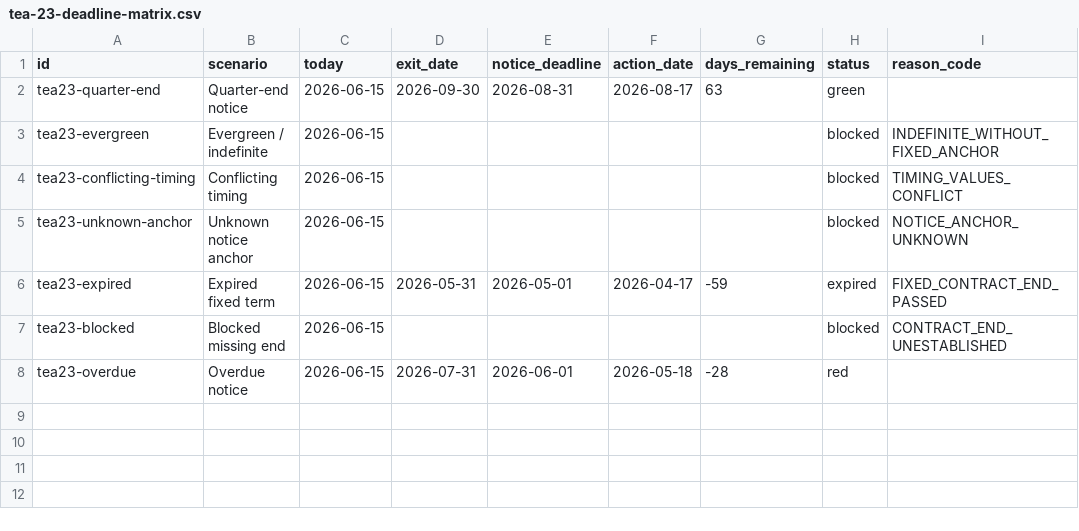
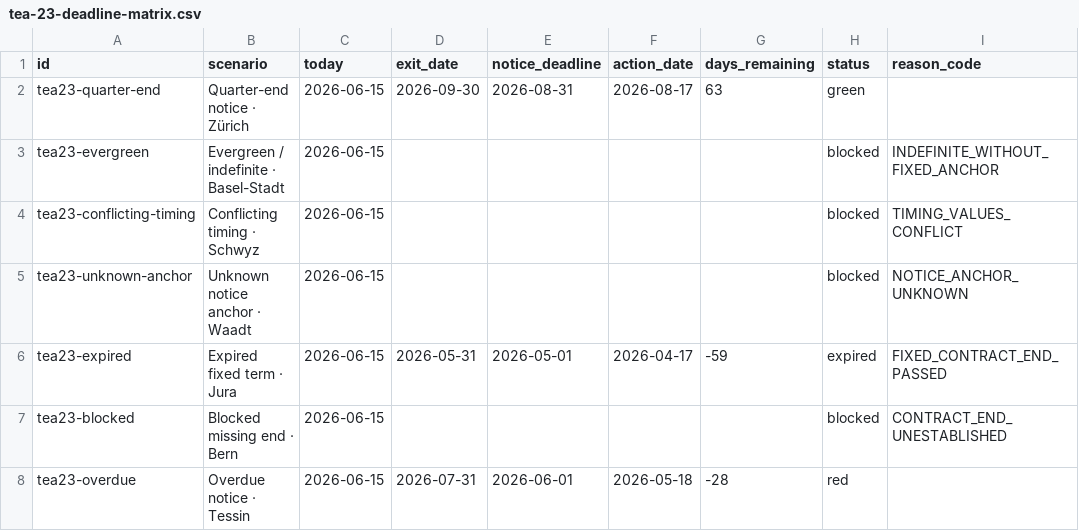
Before and after one commit to rgeyer111/Contract_Dashboard_MVP, a CSV file: artifacts/api-server/src/demo/tea-23-deadline-matrix.csv, drawn as a sheet; only a part is shown; the diff names each change by its address in the sheet, - before the commit and + after, or states it on an @@ line.

```diff
--- a/artifacts/api-server/src/demo/tea-23-deadline-matrix.csv
+++ b/artifacts/api-server/src/demo/tea-23-deadline-matrix.csv
-B2 (scenario): Quarter-end notice
+B2 (scenario): Quarter-end notice · Zürich
-B3 (scenario): Evergreen / indefinite
+B3 (scenario): Evergreen / indefinite · Basel-Stadt
-B4 (scenario): Conflicting timing
+B4 (scenario): Conflicting timing · Schwyz
-B5 (scenario): Unknown notice anchor
+B5 (scenario): Unknown notice anchor · Waadt
-B6 (scenario): Expired fixed term
+B6 (scenario): Expired fixed term · Jura
-B7 (scenario): Blocked missing end
+B7 (scenario): Blocked missing end · Bern
-B8 (scenario): Overdue notice
+B8 (scenario): Overdue notice · Tessin
```
Also changed, not shown: artifacts/api-server/src/demo/tea-23-demo-register.csv, 16 other files.
